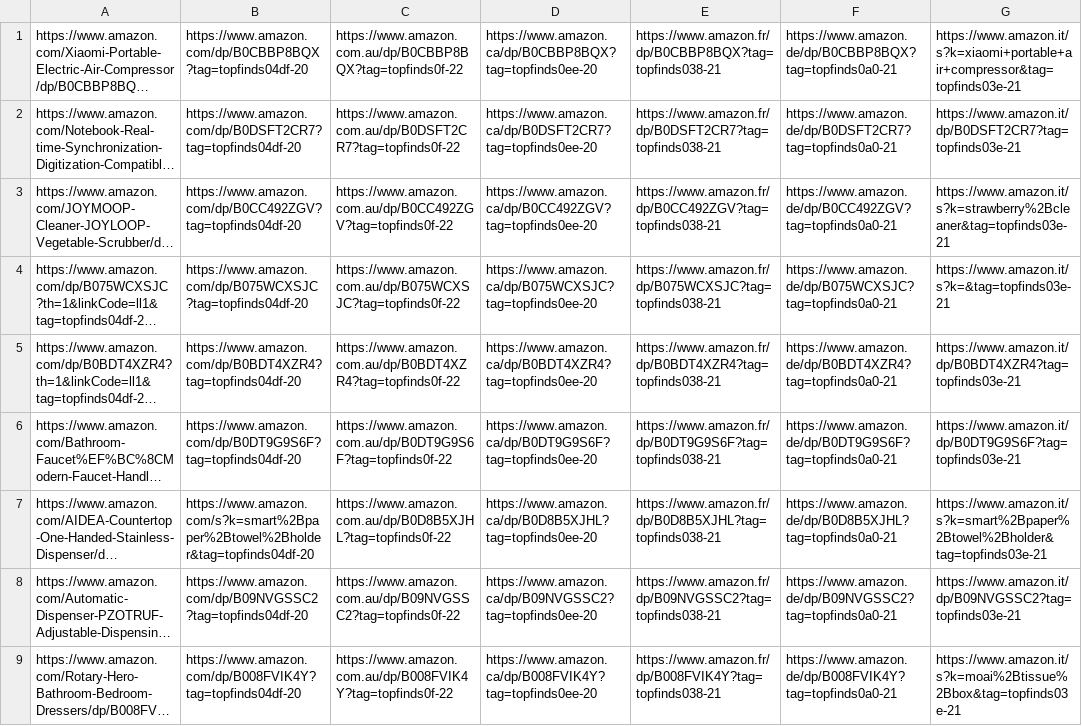
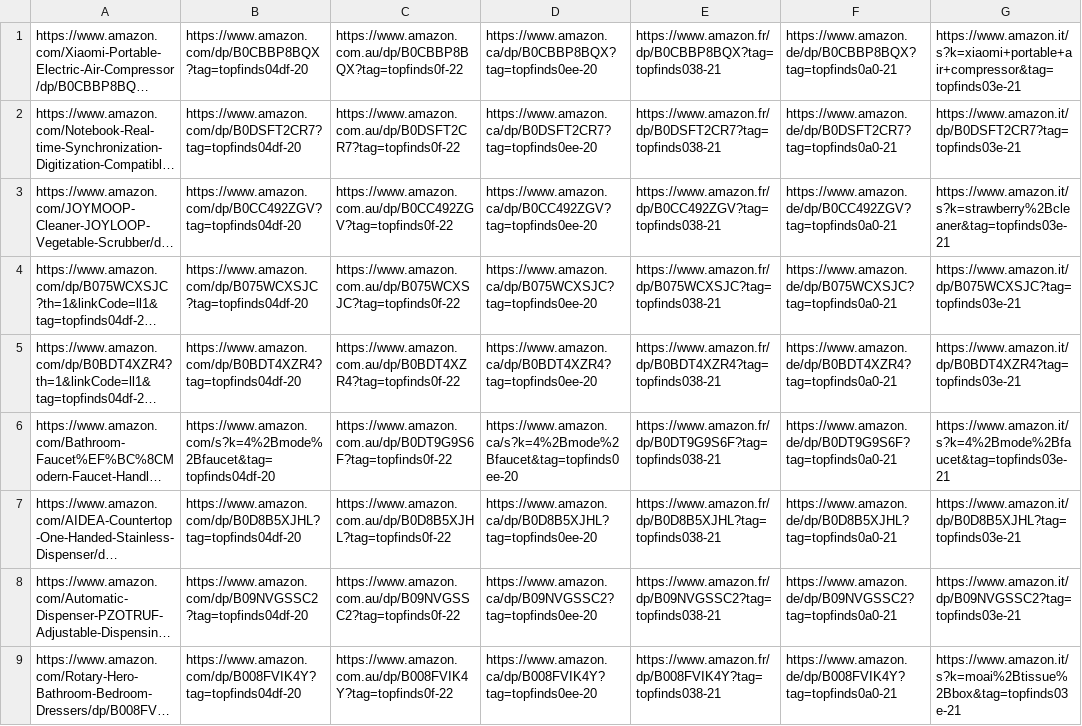
Before and after one commit to jxllyy/webproject, a CSV file: countrylinks.csv, drawn as a sheet; only a part is shown; long unchanged cells end in …; the diff covers the shown part only; the diff names each change by its address in the sheet, - before the commit and + after, or states it on an @@ line.

```diff
--- a/countrylinks.csv
+++ b/countrylinks.csv
-G4: https://www.amazon.it/s?k=&tag=topfinds03e-21
+G4: https://www.amazon.it/dp/B075WCXSJC?tag=topfinds03e-21
-B6: https://www.amazon.com/dp/B0DT9G9S6F?tag=topfinds04df-20
+B6: https://www.amazon.com/s?k=4%2Bmode%2Bfaucet&tag=topfinds04df-20
-D6: https://www.amazon.ca/dp/B0DT9G9S6F?tag=topfinds0ee-20
+D6: https://www.amazon.ca/s?k=4%2Bmode%2Bfaucet&tag=topfinds0ee-20
-G6: https://www.amazon.it/dp/B0DT9G9S6F?tag=topfinds03e-21
+G6: https://www.amazon.it/s?k=4%2Bmode%2Bfaucet&tag=topfinds03e-21
-B7: https://www.amazon.com/s?k=smart%2Bpaper%2Btowel%2Bholder&tag=topfinds04df-20
+B7: https://www.amazon.com/dp/B0D8B5XJHL?tag=topfinds04df-20
-G7: https://www.amazon.it/s?k=smart%2Bpaper%2Btowel%2Bholder&tag=topfinds03e-21
+G7: https://www.amazon.it/dp/B0D8B5XJHL?tag=topfinds03e-21
```
Also changed, not shown: 6 edited cells elsewhere in this file.
